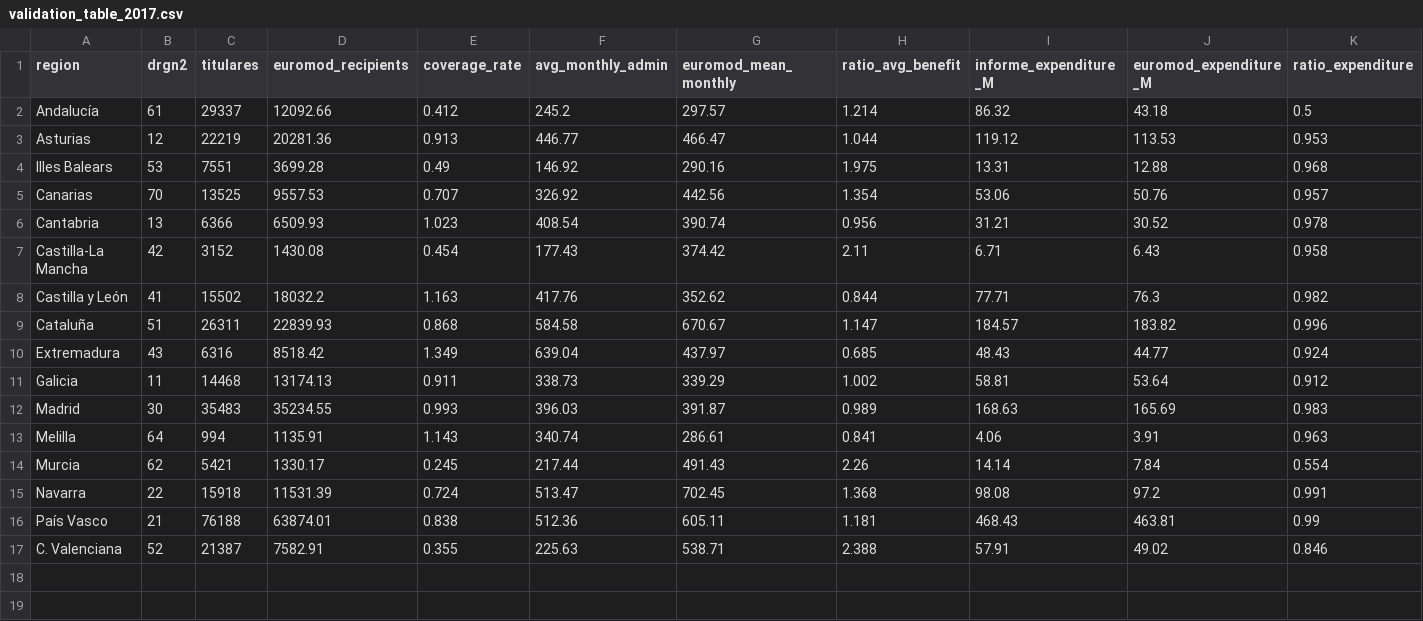
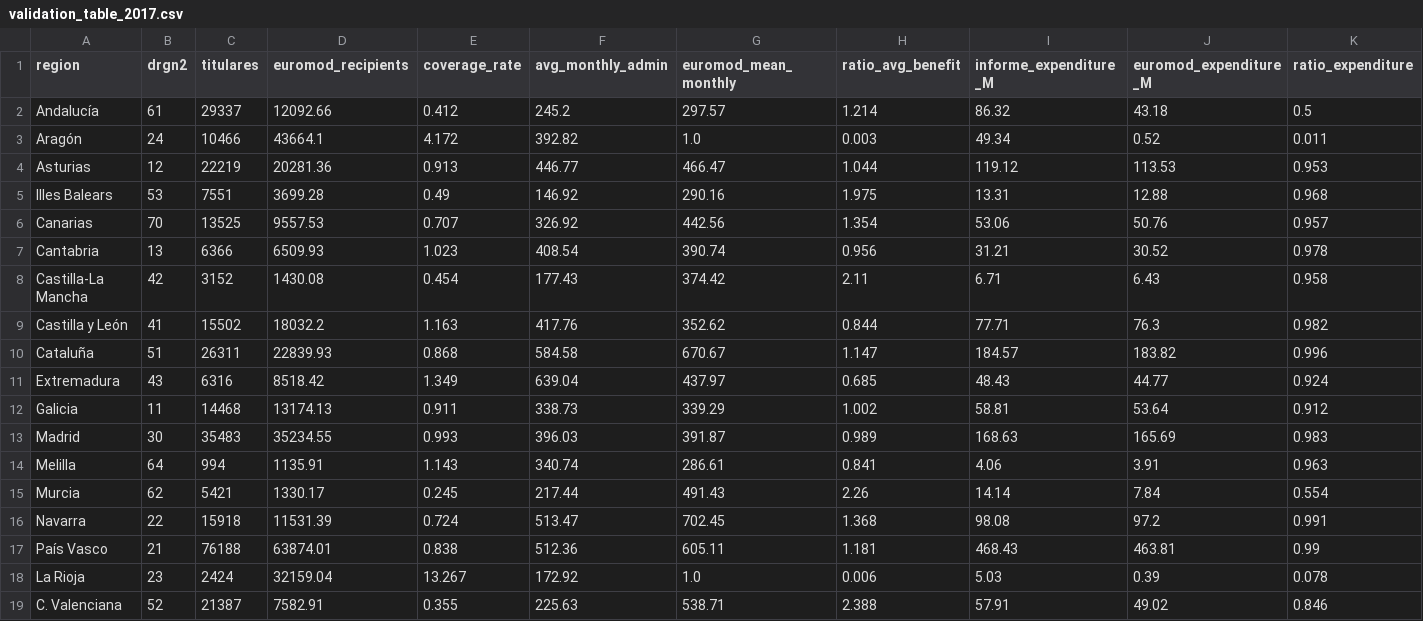
Before and after one commit to DianaElisa02/IMVmasterthesis, a CSV file: output/validation_table_2017.csv, drawn as a sheet; the diff names each change by its address in the sheet, - before the commit and + after, or states it on an @@ line.

```diff
--- a/output/validation_table_2017.csv
+++ b/output/validation_table_2017.csv
+row 3: Aragón | 24 | 10466 | 43664.1 | 4.172 | 392.82 | 1.0 | 0.003 | 49.34 | 0.52 | 0.011
+row 18: La Rioja | 23 | 2424 | 32159.04 | 13.267 | 172.92 | 1.0 | 0.006 | 5.03 | 0.39 | 0.078
```
Also changed, not shown: output/validation_pooled.csv, output/validation_table_2018.csv, 4 other files.
